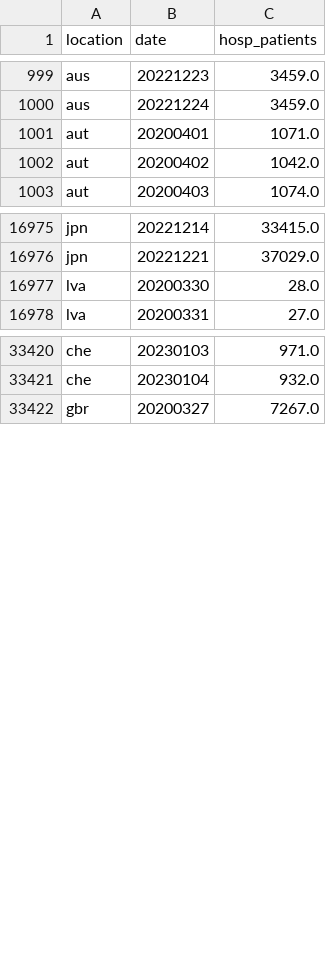
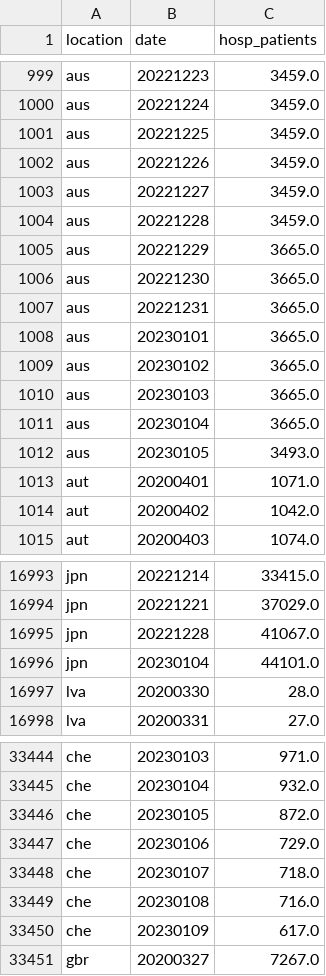
Before and after one commit to open-numbers/ddf--owid--covid_19, a CSV file: ddf--datapoints--hosp_patients--by--location--date.csv, drawn as a sheet; only a part is shown, gaps mark what is left out; the diff covers the shown part only.

```diff
--- a/ddf--datapoints--hosp_patients--by--location--date.csv
+++ b/ddf--datapoints--hosp_patients--by--location--date.csv
@@ -1000,2 +1000,14 @@ aus,20221223,3459.0
 aus,20221224,3459.0
+aus,20221225,3459.0
+aus,20221226,3459.0
+aus,20221227,3459.0
+aus,20221228,3459.0
+aus,20221229,3665.0
+aus,20221230,3665.0
+aus,20221231,3665.0
+aus,20230101,3665.0
+aus,20230102,3665.0
+aus,20230103,3665.0
+aus,20230104,3665.0
+aus,20230105,3493.0
 aut,20200401,1071.0
@@ -16976,2 +16994,4 @@ jpn,20221214,33415.0
 jpn,20221221,37029.0
+jpn,20221228,41067.0
+jpn,20230104,44101.0
 lva,20200330,28.0
@@ -33421,2 +33445,7 @@ che,20230103,971.0
 che,20230104,932.0
+che,20230105,872.0
+che,20230106,729.0
+che,20230107,718.0
+che,20230108,716.0
+che,20230109,617.0
 gbr,20200327,7267.0
```
Also changed, not shown: 11 added rows and 60 edited cells elsewhere in this file, ddf--datapoints--hosp_patients_per_million--by--location--date.csv, ddf--datapoints--icu_patients--by--location--date.csv, 35 other files.
